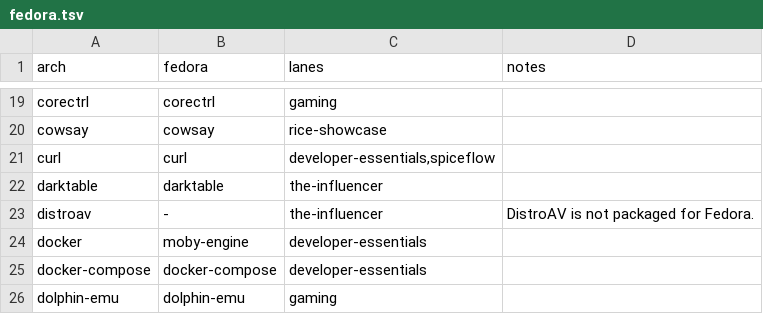
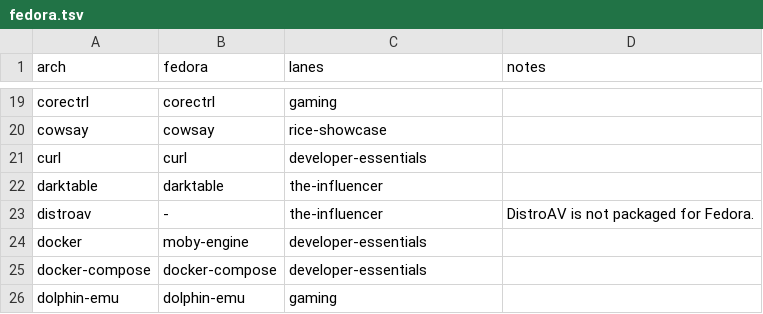
Before and after one commit to CratusGod/ryostore, a TSV file: bundles/packages/fedora.tsv, drawn as a sheet; only a part is shown, gaps mark what is left out.

Commit message:
Retire Ryoku Palette Bridge Store bundle

```diff
--- a/bundles/packages/fedora.tsv
+++ b/bundles/packages/fedora.tsv
@@ -20,3 +20,3 @@ corectrl	corectrl	gaming
 cowsay	cowsay	rice-showcase	
-curl	curl	developer-essentials,spiceflow	
+curl	curl	developer-essentials	
 darktable	darktable	the-influencer	
```
Also changed, not shown: bundles/packages/void.tsv, 8 other files.
